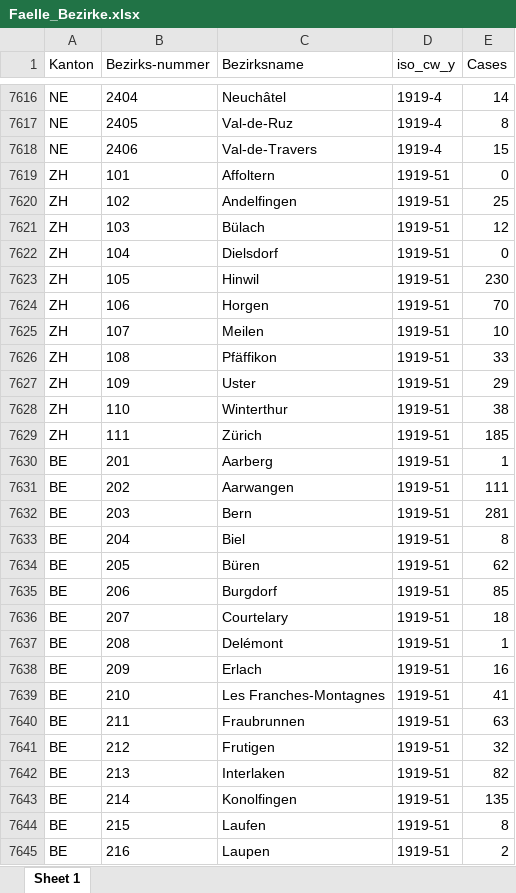
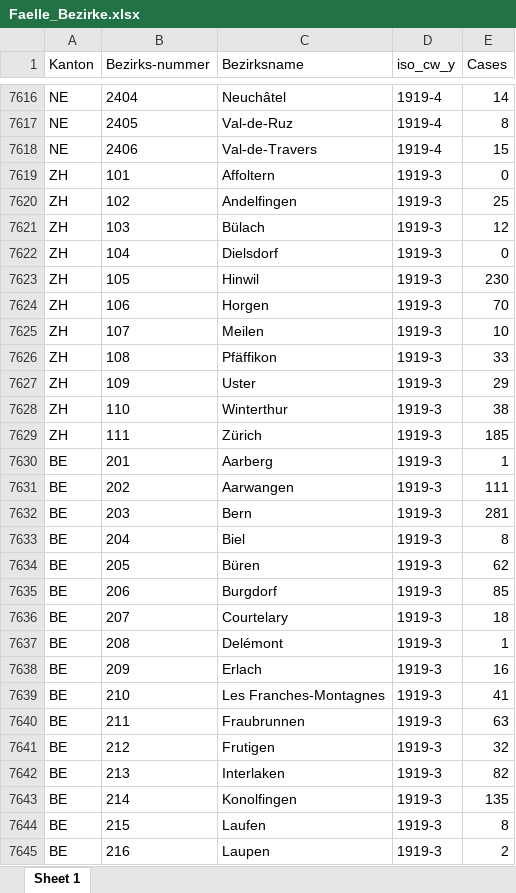
Before and after one commit to KaMatthes/Spatial_temporal_morbidity_1918, an Excel workbook: data/Faelle_Bezirke.xlsx, sheet Sheet 1, drawn as a sheet; only a part is shown, gaps mark what is left out; values as stored, in another font and other column widths than the file's, no borders; the diff covers the shown part only; the diff names each change by its address in the sheet, - before the commit and + after, or states it on an @@ line.

Commit message:
cantonal data added

```diff
--- a/data/Faelle_Bezirke.xlsx (sheet Sheet 1)
+++ b/data/Faelle_Bezirke.xlsx (sheet Sheet 1)
-D7619:D7645 (iso_cw_y): 1919-51
+D7619:D7645 (iso_cw_y): 1919-3
```
Also changed, not shown: 2 added rows, 2 removed rows and 154 edited cells elsewhere in this sheet, 8 other files.
